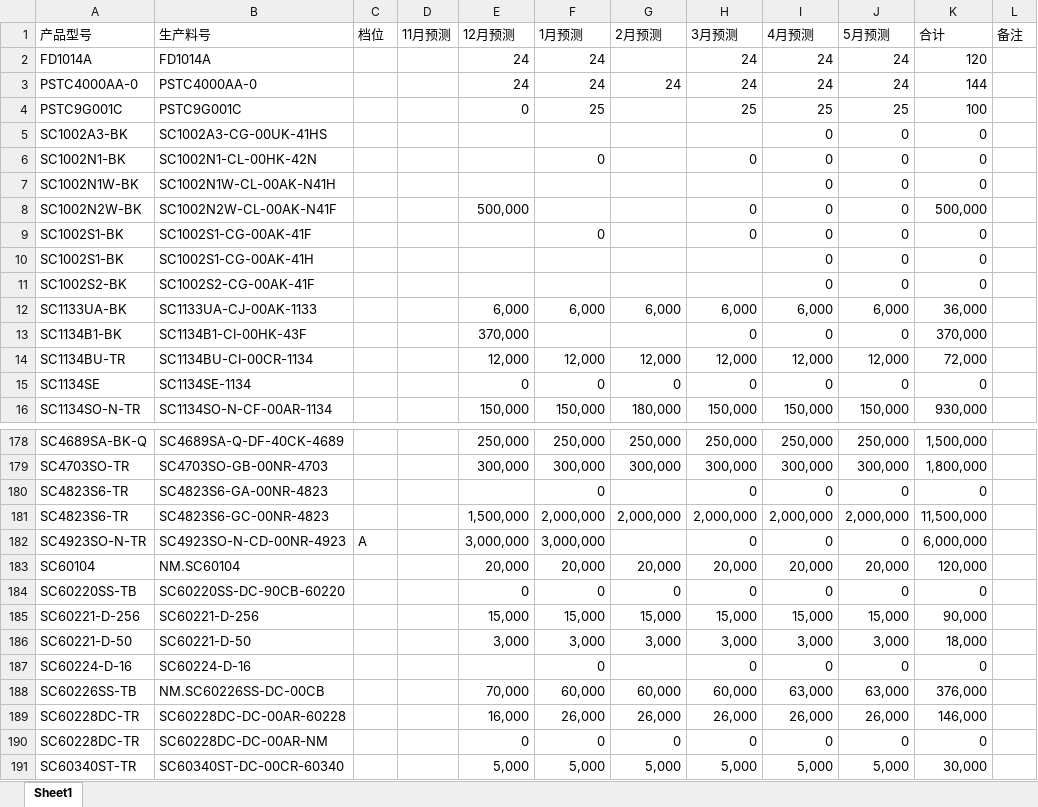
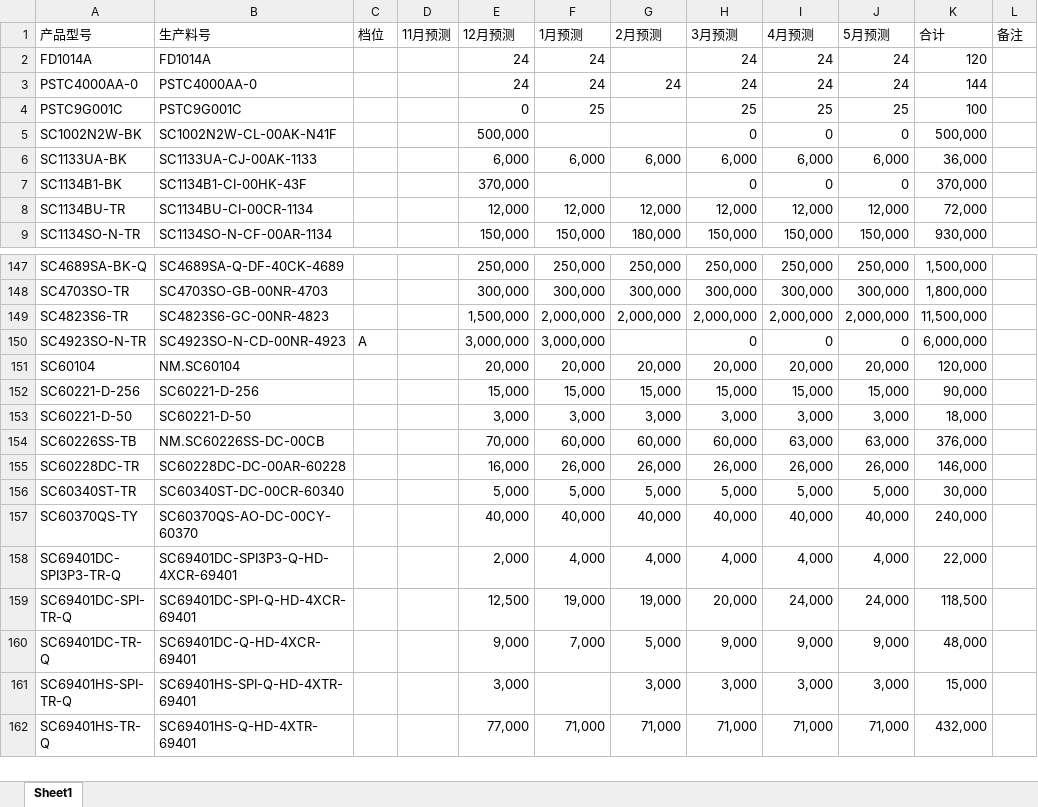
Before and after one commit to TTTriste06/operation_planning-, an Excel workbook: 预测.xlsx, sheet Sheet1, drawn as a sheet; only a part is shown, gaps mark what is left out; the shorter side is filled out with more unchanged rows; values as stored, in another font and other column widths than the file's, no borders; the diff covers the shown part only; the diff names each change by its address in the sheet, - before the commit and + after, or states it on an @@ line.

```diff
--- a/预测.xlsx (sheet Sheet1)
+++ b/预测.xlsx (sheet Sheet1)
-row 5: SC1002A3-BK | SC1002A3-CG-00UK-41HS |  |  |  |  |  |  | 0 | 0 | 0
-row 6: SC1002N1-BK | SC1002N1-CL-00HK-42N |  |  |  | 0 |  | 0 | 0 | 0 | 0
-row 7: SC1002N1W-BK | SC1002N1W-CL-00AK-N41H |  |  |  |  |  |  | 0 | 0 | 0
-row 9: SC1002S1-BK | SC1002S1-CG-00AK-41F |  |  |  | 0 |  | 0 | 0 | 0 | 0
-row 10: SC1002S1-BK | SC1002S1-CG-00AK-41H |  |  |  |  |  |  | 0 | 0 | 0
-row 11: SC1002S2-BK | SC1002S2-CG-00AK-41F |  |  |  |  |  |  | 0 | 0 | 0
-row 15: SC1134SE | SC1134SE-1134 |  |  | 0 | 0 | 0 | 0 | 0 | 0 | 0
-row 180: SC4823S6-TR | SC4823S6-GA-00NR-4823 |  |  |  | 0 |  | 0 | 0 | 0 | 0
-row 184: SC60220SS-TB | SC60220SS-DC-90CB-60220 |  |  | 0 | 0 | 0 | 0 | 0 | 0 | 0
-row 187: SC60224-D-16 | SC60224-D-16 |  |  |  | 0 |  | 0 | 0 | 0 | 0
-row 190: SC60228DC-TR | SC60228DC-DC-00AR-NM |  |  | 0 | 0 | 0 | 0 | 0 | 0 | 0
```
Also changed, not shown: 64 removed rows elsewhere in this sheet, formulas that keep their value.
